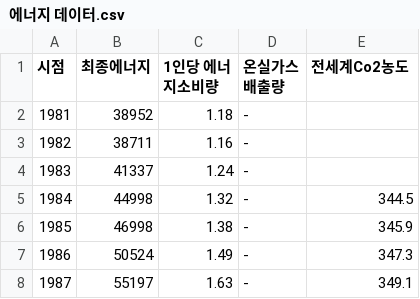
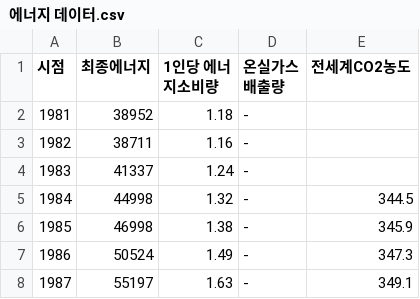
Before and after one commit to E-taek02/file, a CSV file: 에너지 데이터.csv, drawn as a sheet; only a part is shown.

Commit message:
Update 에너지 데이터.csv

```diff
--- a/에너지 데이터.csv
+++ b/에너지 데이터.csv
@@ -1,2 +1,2 @@
-시점,최종에너지,1인당 에너지소비량,온실가스 배출량,전세계Co2농도
+시점,최종에너지,1인당 에너지소비량,온실가스 배출량,전세계CO2농도
 1981,38952,1.18,-,
```
